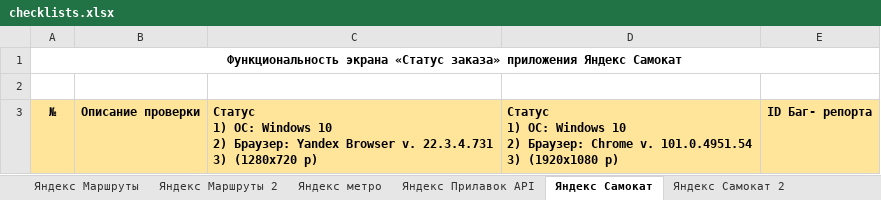
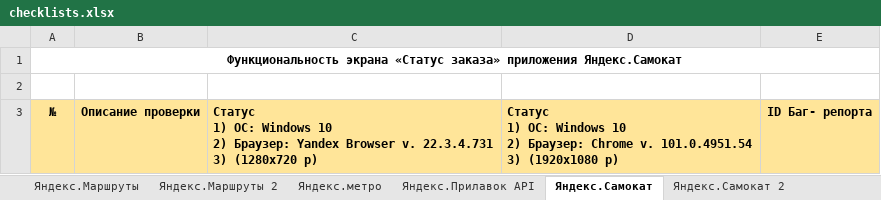
Before and after one commit to Rustma/checklists, an Excel workbook: checklists.xlsx, sheet Яндекс.Самокат, drawn as a sheet; only a part is shown; values as stored, in another font and other column widths than the file's, no borders; the diff names each change by its address in the sheet, - before the commit and + after, or states it on an @@ line.

```diff
--- a/checklists.xlsx (sheet Яндекс.Самокат)
+++ b/checklists.xlsx (sheet Яндекс.Самокат)
-sheet tab: Яндекс Маршруты
+sheet tab: Яндекс.Маршруты
-sheet tab: Яндекс Маршруты 2
+sheet tab: Яндекс.Маршруты 2
-sheet tab: Яндекс метро
+sheet tab: Яндекс.метро
-sheet tab: Яндекс Прилавок API
+sheet tab: Яндекс.Прилавок API
-sheet tab: Яндекс Самокат
+sheet tab: Яндекс.Самокат
-sheet tab: Яндекс Самокат 2
+sheet tab: Яндекс.Самокат 2
-A1: …заказа» приложения Яндекс Самокат
+A1: …заказа» приложения Яндекс.Самокат
```
Also changed, not shown: sheet Яндекс.Маршруты 2, sheet Яндекс.Маршруты, sheet Яндекс.Самокат API, sheet Яндекс.Прилавок API, sheet Яндекс.Самокат 2, other sheet tabs.
